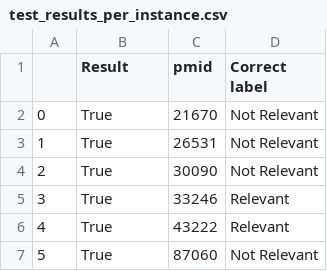
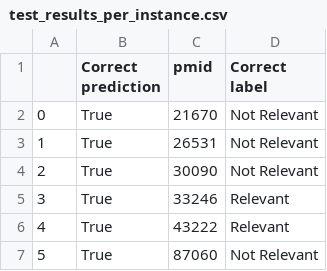
Before and after one commit to PKPDAI/PKDocClassifier, a CSV file: data/results/final-pipeline/test_results_per_instance.csv, drawn as a sheet; only a part is shown.

```diff
--- a/data/results/final-pipeline/test_results_per_instance.csv
+++ b/data/results/final-pipeline/test_results_per_instance.csv
@@ -1,2 +1,2 @@
-,Result,pmid,Correct label
+,Correct prediction,pmid,Correct label
 0,True,21670,Not Relevant
```
